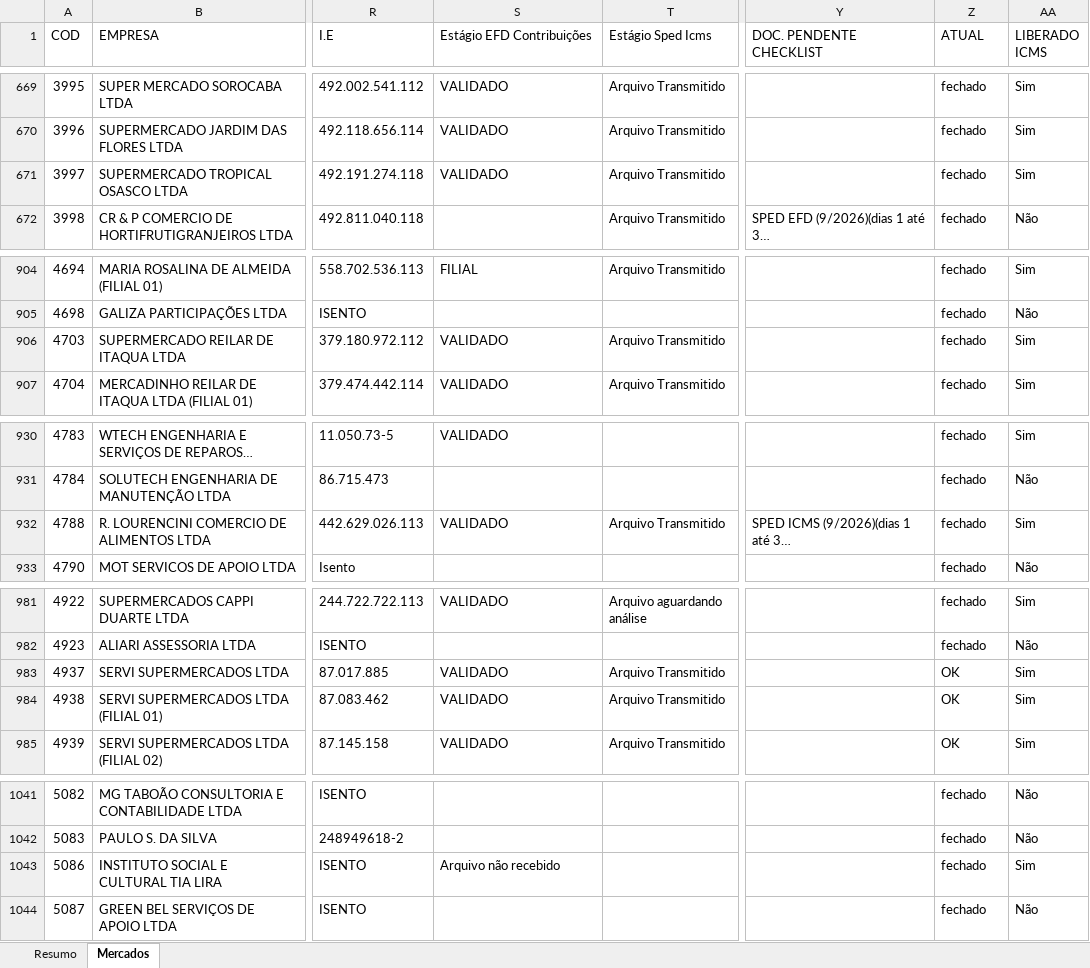
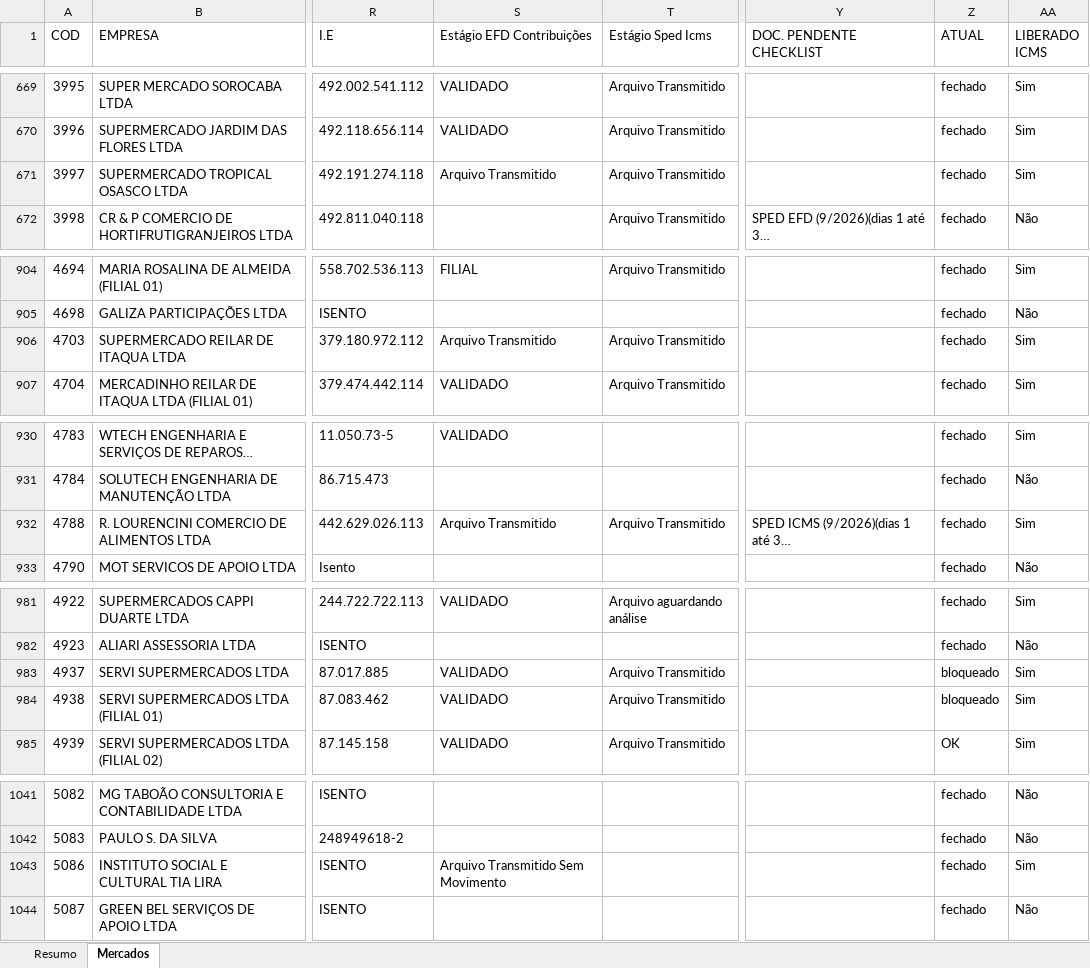
Before and after one commit to Controladoria-MG/Controle-de-Fechamentos, an Excel workbook: data/relatorio_fechamentos/resumo.xlsx, sheet Mercados, drawn as a sheet; only a part is shown, gaps mark what is left out; long unchanged cells end in …; values as stored, in another font and other column widths than the file's, no borders; the diff covers the shown part only; the diff names each change by its address in the sheet, - before the commit and + after, or states it on an @@ line.

Commit message:
Atualização automática: 2026-10-27 15:41

```diff
--- a/data/relatorio_fechamentos/resumo.xlsx (sheet Mercados)
+++ b/data/relatorio_fechamentos/resumo.xlsx (sheet Mercados)
-S671 (Estágio EFD Contribuições): VALIDADO
+S671 (Estágio EFD Contribuições): Arquivo Transmitido
-S906 (Estágio EFD Contribuições): VALIDADO
+S906 (Estágio EFD Contribuições): Arquivo Transmitido
-S932 (Estágio EFD Contribuições): VALIDADO
+S932 (Estágio EFD Contribuições): Arquivo Transmitido
-Z983:Z984 (ATUAL): OK
+Z983:Z984 (ATUAL): bloqueado
-S1043 (Estágio EFD Contribuições): Arquivo não recebido
+S1043 (Estágio EFD Contribuições): Arquivo Transmitido Sem Movimento
```
Also changed, not shown: 3 edited cells elsewhere in this sheet, sheet Resumo, 3 other files.
